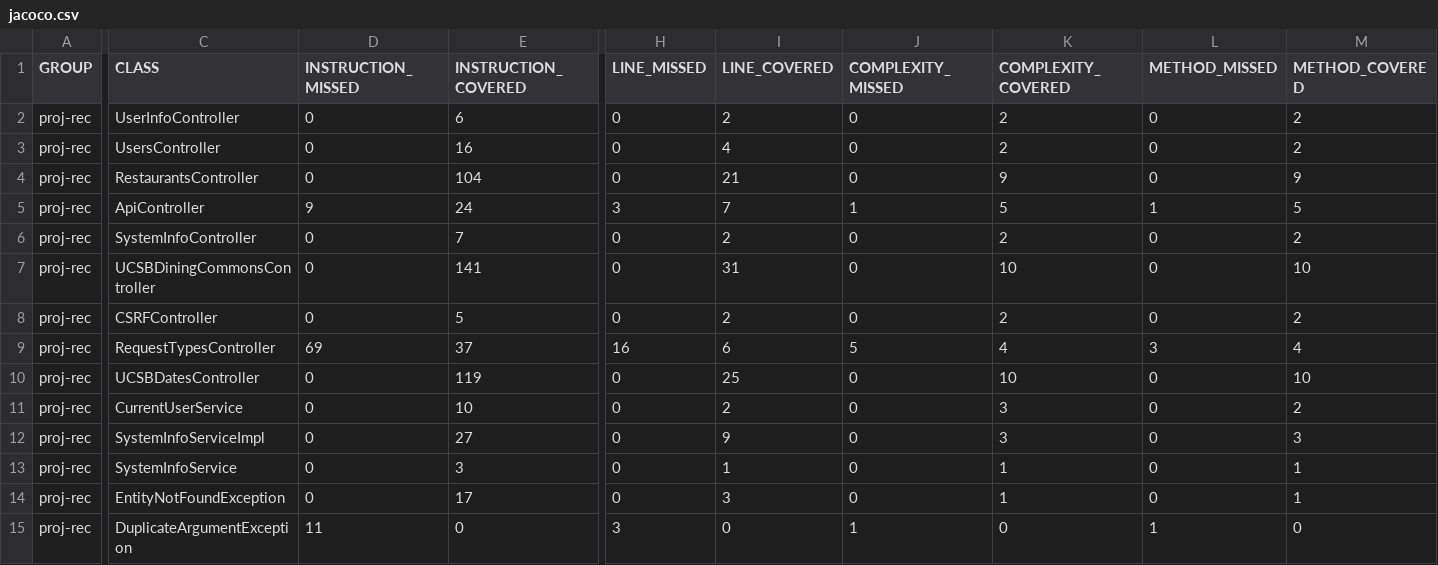
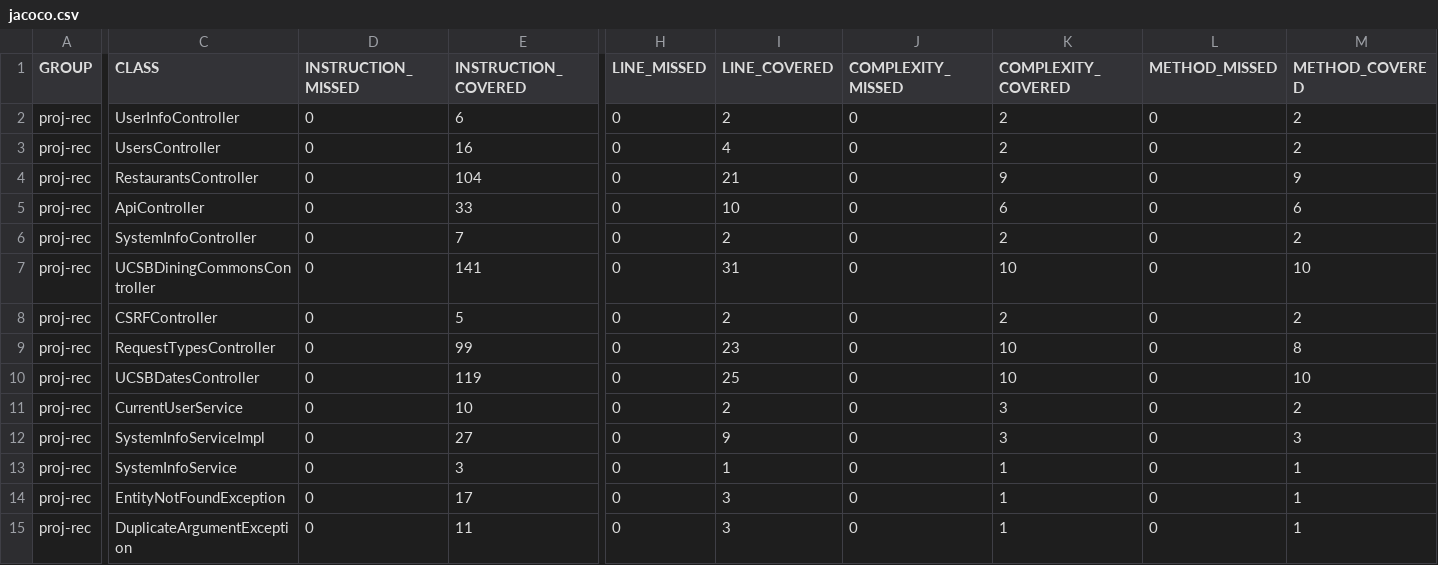
Before and after one commit to ucsb-cs156-f24/proj-rec-f24-05, a CSV file: jacoco/jacoco.csv, drawn as a sheet; only a part is shown, gaps mark what is left out; the diff covers the shown part only; the diff names each change by its address in the sheet, - before the commit and + after, or states it on an @@ line.

```diff
--- a/jacoco/jacoco.csv
+++ b/jacoco/jacoco.csv
-D5 (INSTRUCTION_MISSED): 9
+D5 (INSTRUCTION_MISSED): 0
-E5 (INSTRUCTION_COVERED): 24
+E5 (INSTRUCTION_COVERED): 33
-H5 (LINE_MISSED): 3
+H5 (LINE_MISSED): 0
-I5 (LINE_COVERED): 7
+I5 (LINE_COVERED): 10
-J5 (COMPLEXITY_MISSED): 1
+J5 (COMPLEXITY_MISSED): 0
-K5 (COMPLEXITY_COVERED): 5
+K5 (COMPLEXITY_COVERED): 6
-L5 (METHOD_MISSED): 1
+L5 (METHOD_MISSED): 0
-M5 (METHOD_COVERED): 5
+M5 (METHOD_COVERED): 6
-D9 (INSTRUCTION_MISSED): 69
+D9 (INSTRUCTION_MISSED): 0
-E9 (INSTRUCTION_COVERED): 37
+E9 (INSTRUCTION_COVERED): 99
-H9 (LINE_MISSED): 16
+H9 (LINE_MISSED): 0
-I9 (LINE_COVERED): 6
+I9 (LINE_COVERED): 23
-J9 (COMPLEXITY_MISSED): 5
+J9 (COMPLEXITY_MISSED): 0
-K9 (COMPLEXITY_COVERED): 4
+K9 (COMPLEXITY_COVERED): 10
-L9 (METHOD_MISSED): 3
+L9 (METHOD_MISSED): 0
-M9 (METHOD_COVERED): 4
+M9 (METHOD_COVERED): 8
-D15 (INSTRUCTION_MISSED): 11
+D15 (INSTRUCTION_MISSED): 0
-E15 (INSTRUCTION_COVERED): 0
+E15 (INSTRUCTION_COVERED): 11
-H15 (LINE_MISSED): 3
+H15 (LINE_MISSED): 0
-I15 (LINE_COVERED): 0
+I15 (LINE_COVERED): 3
-J15 (COMPLEXITY_MISSED): 1
+J15 (COMPLEXITY_MISSED): 0
-K15 (COMPLEXITY_COVERED): 0
+K15 (COMPLEXITY_COVERED): 1
-L15 (METHOD_MISSED): 1
+L15 (METHOD_MISSED): 0
-M15 (METHOD_COVERED): 0
+M15 (METHOD_COVERED): 1
```
Also changed, not shown: 2 edited cells elsewhere in this file, 13 other files.
